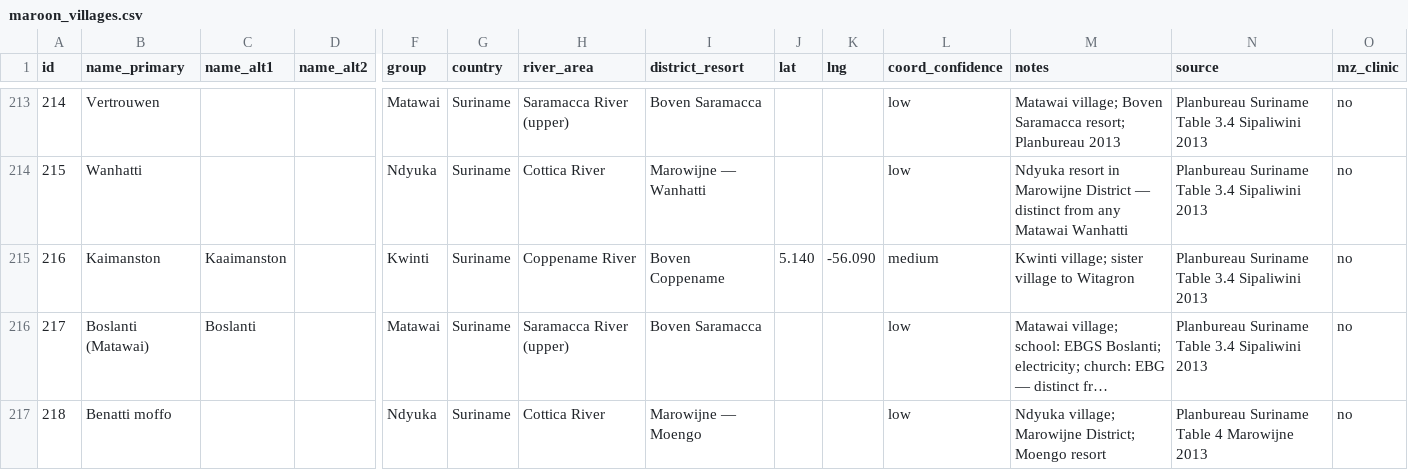
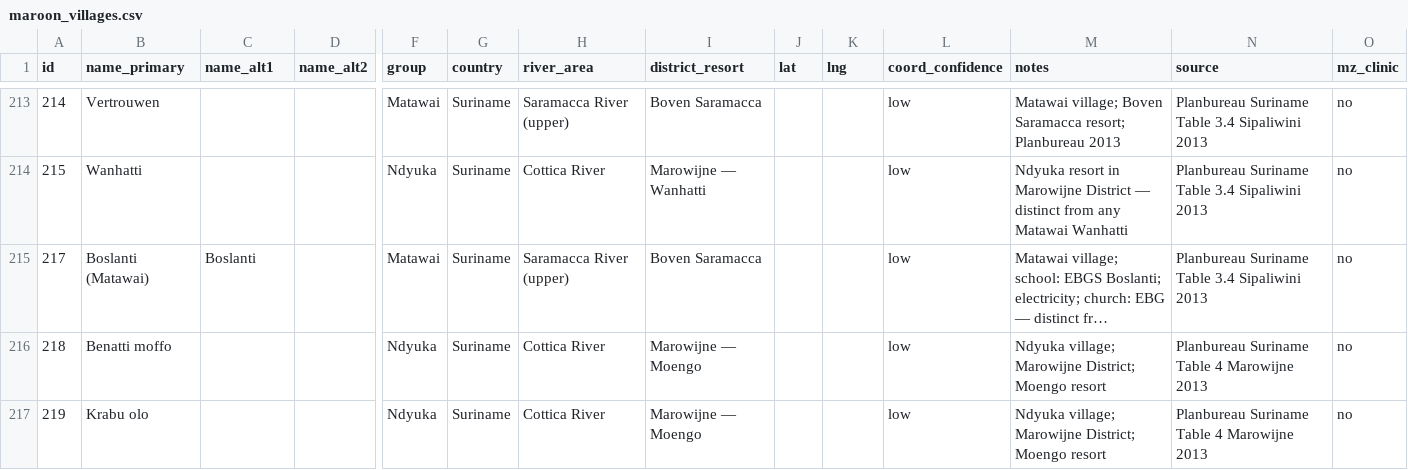
Before and after one commit to kwierenga/Maroon-villages-in-Surinam, a CSV file: maroon_villages.csv, drawn as a sheet; only a part is shown, gaps mark what is left out; the shorter side is filled out with more unchanged rows; long unchanged cells end in …; rows hold the shown columns only; the diff names each change by its address in the sheet, - before the commit and + after, or states it on an @@ line.

```diff
--- a/maroon_villages.csv
+++ b/maroon_villages.csv
-row 215: 216 | Kaimanston | Kaaimanston |  | Kwinti | Suriname | Coppename River | Boven Coppename | 5.140 | -56.090 | medium | Kwinti village; sister village to Witagron | Planbureau Suriname Table 3.4 Sipaliwini 2013 | no
```
Also changed, not shown: 1 other file.
